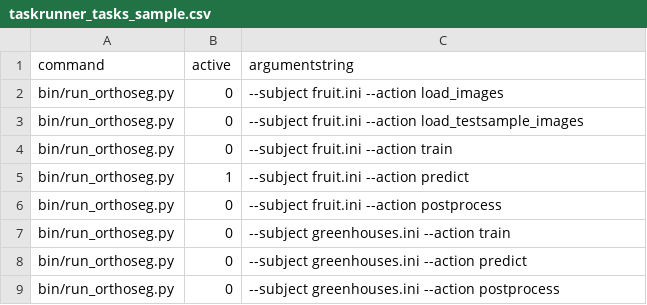
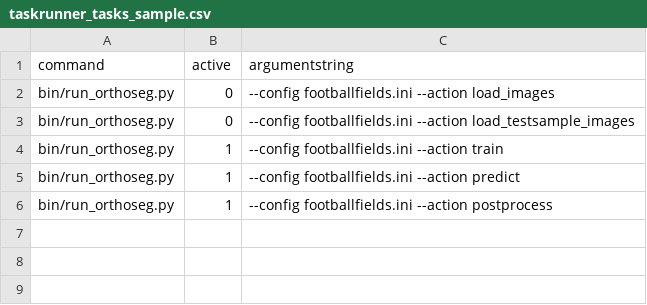
Before and after one commit to orthoseg/orthoseg, a CSV file: bin/taskrunner_tasks_sample.csv, drawn as a sheet.

```diff
--- a/bin/taskrunner_tasks_sample.csv
+++ b/bin/taskrunner_tasks_sample.csv
@@ -1,9 +1,6 @@
 command                 , active  , argumentstring
-bin/run_orthoseg.py     , 0       , --subject fruit.ini            --action load_images
-bin/run_orthoseg.py     , 0       , --subject fruit.ini            --action load_testsample_images
-bin/run_orthoseg.py     , 0       , --subject fruit.ini            --action train
-bin/run_orthoseg.py     , 1       , --subject fruit.ini            --action predict
-bin/run_orthoseg.py     , 0       , --subject fruit.ini            --action postprocess
-bin/run_orthoseg.py     , 0       , --subject greenhouses.ini      --action train
-bin/run_orthoseg.py     , 0       , --subject greenhouses.ini      --action predict
-bin/run_orthoseg.py     , 0       , --subject greenhouses.ini      --action postprocess
+bin/run_orthoseg.py     , 0       , --config footballfields.ini   --action load_images
+bin/run_orthoseg.py     , 0       , --config footballfields.ini   --action load_testsample_images
+bin/run_orthoseg.py     , 1       , --config footballfields.ini   --action train
+bin/run_orthoseg.py     , 1       , --config footballfields.ini   --action predict
+bin/run_orthoseg.py     , 1       , --config footballfields.ini   --action postprocess
```
Also changed, not shown: 4 other files.
